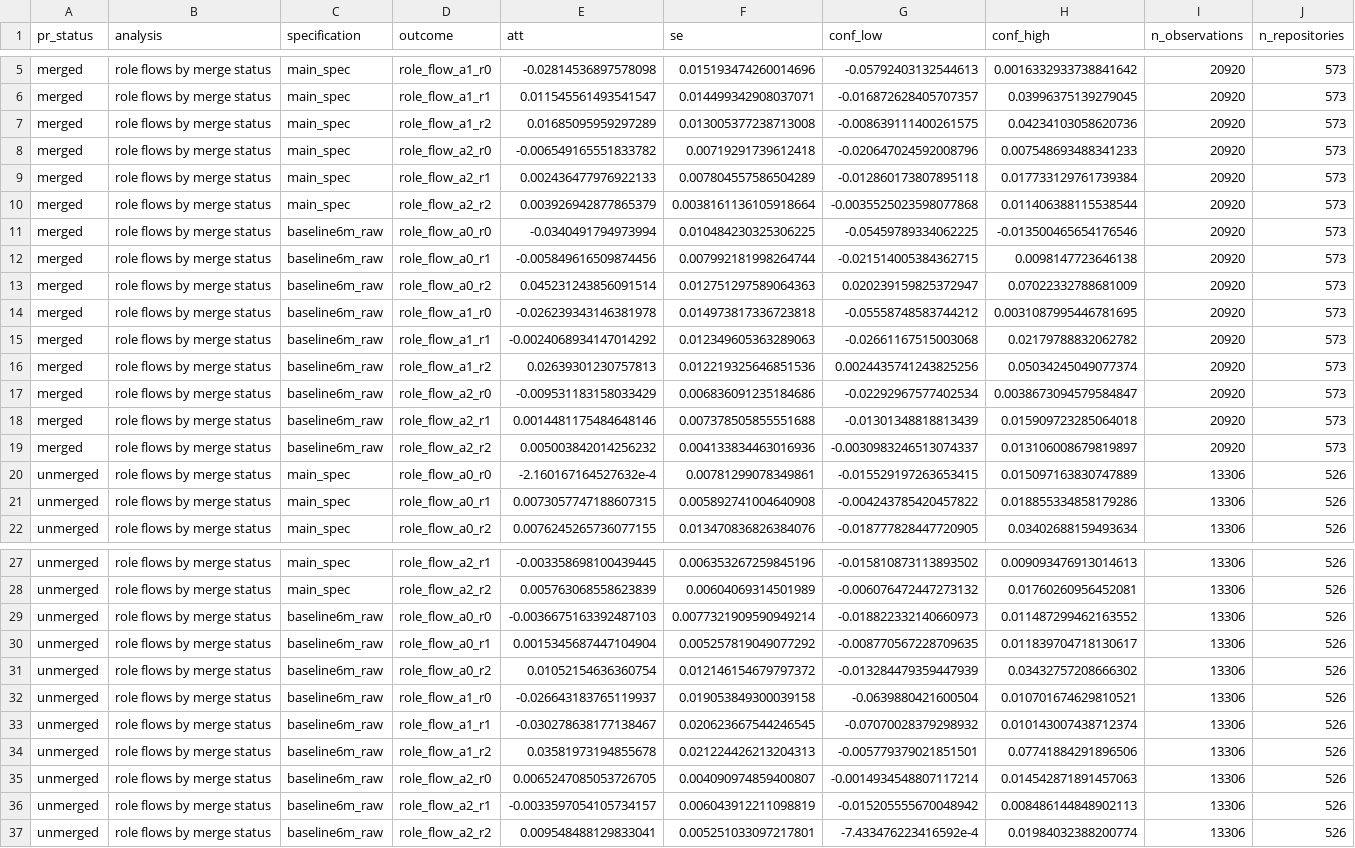
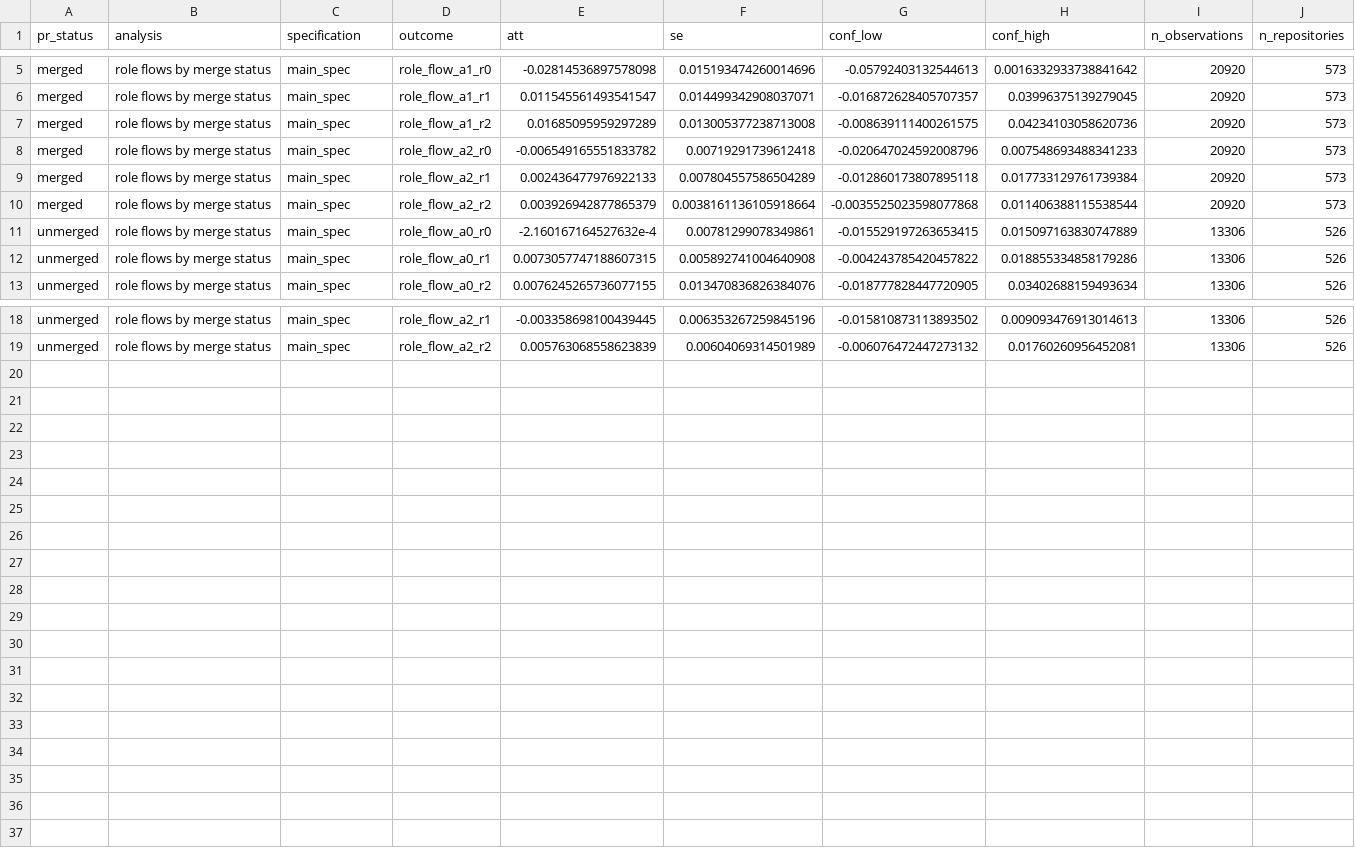
Before and after one commit to giovanni-parrillo/llms-software-production, a CSV file: output/role_flows_by_status.csv, drawn as a sheet; only a part is shown, gaps mark what is left out; the diff names each change by its address in the sheet, - before the commit and + after, or states it on an @@ line.

Commit message:
Drop unused spillover event-time and unadjusted merge-status estimates; tidy code and docs
- spillover.R reports only the aggregate ATT; event-time rows removed from the spillover CSVs
- merge_status.R fits only the main specification, as stated in the thesis
- config.R: shared ROLE_TYPES path and owner_key() helper, ym_period reused in build_role_flows, explicit x = ~1 for unadjusted specifications
- uniform script headers listing output files; data dictionary and README updated

```diff
--- a/output/role_flows_by_status.csv
+++ b/output/role_flows_by_status.csv
-row 11: merged | role flows by merge status | baseline6m_raw | role_flow_a0_r0 | -0.0340491794973994 | 0.010484230325306225 | -0.05459789334062225 | -0.013500465654176546 | 20920 | 573
-row 12: merged | role flows by merge status | baseline6m_raw | role_flow_a0_r1 | -0.005849616509874456 | 0.007992181998264744 | -0.021514005384362715 | 0.0098147723646138 | 20920 | 573
-row 13: merged | role flows by merge status | baseline6m_raw | role_flow_a0_r2 | 0.045231243856091514 | 0.012751297589064363 | 0.020239159825372947 | 0.07022332788681009 | 20920 | 573
-row 14: merged | role flows by merge status | baseline6m_raw | role_flow_a1_r0 | -0.026239343146381978 | 0.014973817336723818 | -0.05558748583744212 | 0.0031087995446781695 | 20920 | 573
-row 15: merged | role flows by merge status | baseline6m_raw | role_flow_a1_r1 | -0.0024068934147014292 | 0.012349605363289063 | -0.02661167515003068 | 0.02179788832062782 | 20920 | 573
-row 16: merged | role flows by merge status | baseline6m_raw | role_flow_a1_r2 | 0.02639301230757813 | 0.012219325646851536 | 0.0024435741243825256 | 0.05034245049077374 | 20920 | 573
-row 17: merged | role flows by merge status | baseline6m_raw | role_flow_a2_r0 | -0.009531183158033429 | 0.006836091235184686 | -0.02292967577402534 | 0.0038673094579584847 | 20920 | 573
-row 18: merged | role flows by merge status | baseline6m_raw | role_flow_a2_r1 | 0.0014481175484648146 | 0.007378505855551688 | -0.01301348818813439 | 0.015909723285064018 | 20920 | 573
-row 19: merged | role flows by merge status | baseline6m_raw | role_flow_a2_r2 | 0.005003842014256232 | 0.004133834463016936 | -0.0030983246513074337 | 0.013106008679819897 | 20920 | 573
-row 29: unmerged | role flows by merge status | baseline6m_raw | role_flow_a0_r0 | -0.0036675163392487103 | 0.0077321909590949214 | -0.018822332140660973 | 0.011487299462163552 | 13306 | 526
-row 30: unmerged | role flows by merge status | baseline6m_raw | role_flow_a0_r1 | 0.0015345687447104904 | 0.005257819049077292 | -0.008770567228709635 | 0.011839704718130617 | 13306 | 526
-row 31: unmerged | role flows by merge status | baseline6m_raw | role_flow_a0_r2 | 0.01052154636360754 | 0.012146154679797372 | -0.013284479359447939 | 0.03432757208666302 | 13306 | 526
-row 32: unmerged | role flows by merge status | baseline6m_raw | role_flow_a1_r0 | -0.026643183765119937 | 0.019053849300039158 | -0.0639880421600504 | 0.010701674629810521 | 13306 | 526
-row 33: unmerged | role flows by merge status | baseline6m_raw | role_flow_a1_r1 | -0.030278638177138467 | 0.020623667544246545 | -0.07070028379298932 | 0.010143007438712374 | 13306 | 526
-row 34: unmerged | role flows by merge status | baseline6m_raw | role_flow_a1_r2 | 0.03581973194855678 | 0.021224426213204313 | -0.005779379021851501 | 0.07741884291896506 | 13306 | 526
-row 35: unmerged | role flows by merge status | baseline6m_raw | role_flow_a2_r0 | 0.0065247085053726705 | 0.004090974859400807 | -0.0014934548807117214 | 0.014542871891457063 | 13306 | 526
-row 36: unmerged | role flows by merge status | baseline6m_raw | role_flow_a2_r1 | -0.0033597054105734157 | 0.006043912211098819 | -0.015205555670048942 | 0.008486144848902113 | 13306 | 526
-row 37: unmerged | role flows by merge status | baseline6m_raw | role_flow_a2_r2 | 0.009548488129833041 | 0.005251033097217801 | -7.433476223416592e-4 | 0.01984032388200774 | 13306 | 526
```
Also changed, not shown: 10 other files.
